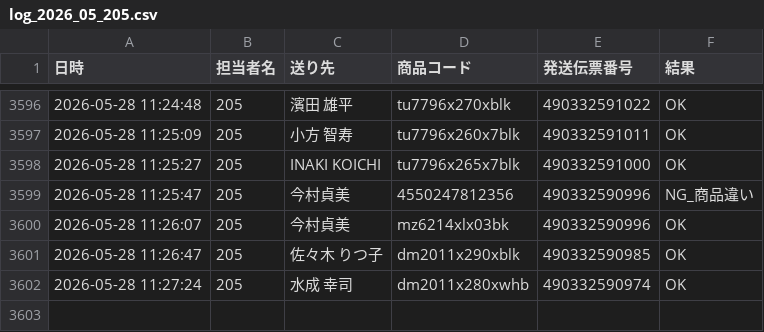
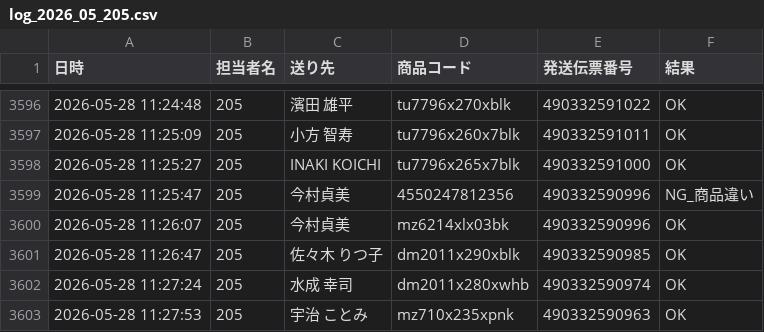
Before and after one commit to hirono-s1015/picking-app, a CSV file: logs/log_2026_05_205.csv, drawn as a sheet; only a part is shown, gaps mark what is left out.

Commit message:
[log] 490332590963 OK

```diff
--- a/logs/log_2026_05_205.csv
+++ b/logs/log_2026_05_205.csv
@@ -3602 +3602,2 @@
 2026-05-28 11:27:24,205,水成 幸司,dm2011x280xwhb,490332590974,OK
+2026-05-28 11:27:53,205,宇治 ことみ,mz710x235xpnk,490332590963,OK
```
